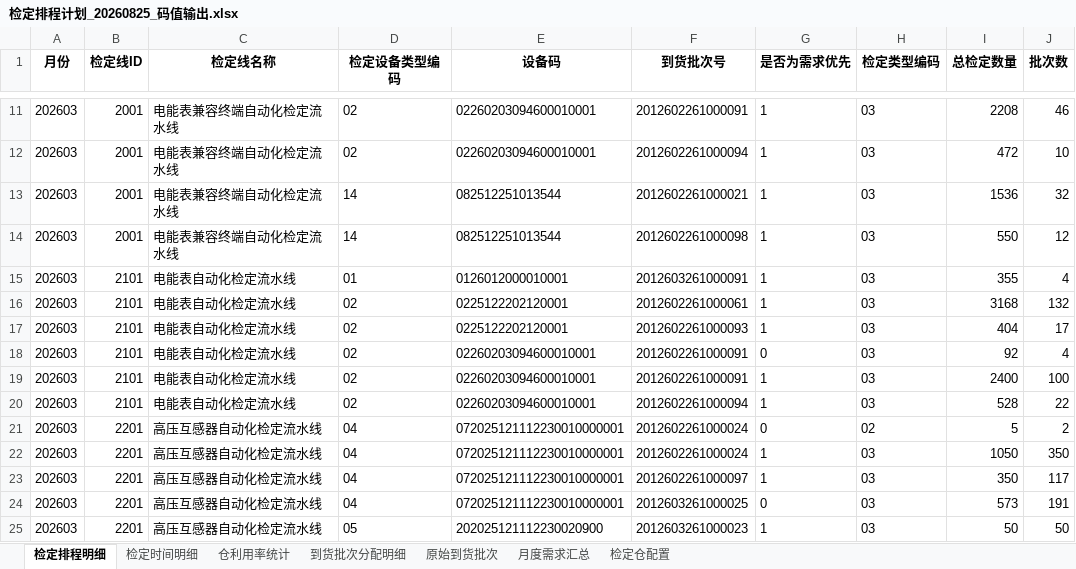
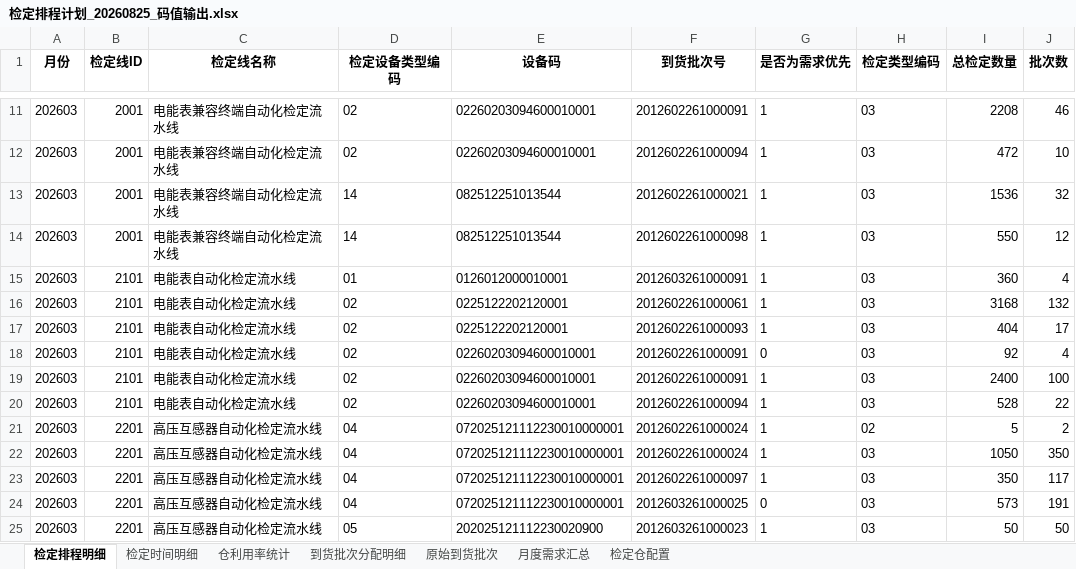
Before and after one commit to johnsdgsd/ShenZhenProj, an Excel workbook: docs/导出数据/检定排程计划_20260825_码值输出.xlsx, sheet 检定排程明细, drawn as a sheet; only a part is shown, gaps mark what is left out; values as stored, in another font and other column widths than the file's, no borders; the diff covers the shown part only; the diff names each change by its address in the sheet, - before the commit and + after, or states it on an @@ line.

```diff
--- a/docs/导出数据/检定排程计划_20260825_码值输出.xlsx (sheet 检定排程明细)
+++ b/docs/导出数据/检定排程计划_20260825_码值输出.xlsx (sheet 检定排程明细)
-I15 (总检定数量): 355
+I15 (总检定数量): 360
-G21 (是否为需求优先): 0
+G21 (是否为需求优先): 1
```
Also changed, not shown: 3 removed rows and 24 edited cells elsewhere in this sheet, sheet 检定时间明细, sheet 仓利用率统计, sheet 到货批次分配明细, 6 other files.
